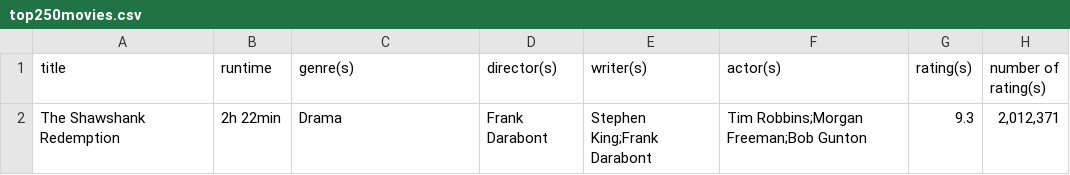
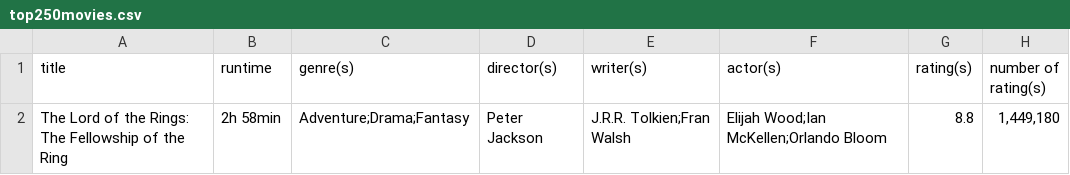
Before and after one commit to rushkock/dataprocessing, a CSV file: homework/week_1/crawling/top250movies.csv, drawn as a sheet; removed rows and columns are numbered as before the commit, all else as after; the diff names each change by its address in the sheet, - before the commit and + after, or states it on an @@ line.

Commit message:
crawling edited

```diff
--- a/homework/week_1/crawling/top250movies.csv
+++ b/homework/week_1/crawling/top250movies.csv
-row 2: The Shawshank Redemption | 2h 22min | Drama | Frank Darabont | Stephen King;Frank Darabont | Tim Robbins;Morgan Freeman;Bob Gunton | 9.3 | 2,012,371
+row 2: The Lord of the Rings: The Fellowship of the Ring | 2h 58min | Adventure;Drama;Fantasy | Peter Jackson | J.R.R. Tolkien;Fran Walsh | Elijah Wood;Ian McKellen;Orlando Bloom | 8.8 | 1,449,180
```
Also changed, not shown: 2 other files.
